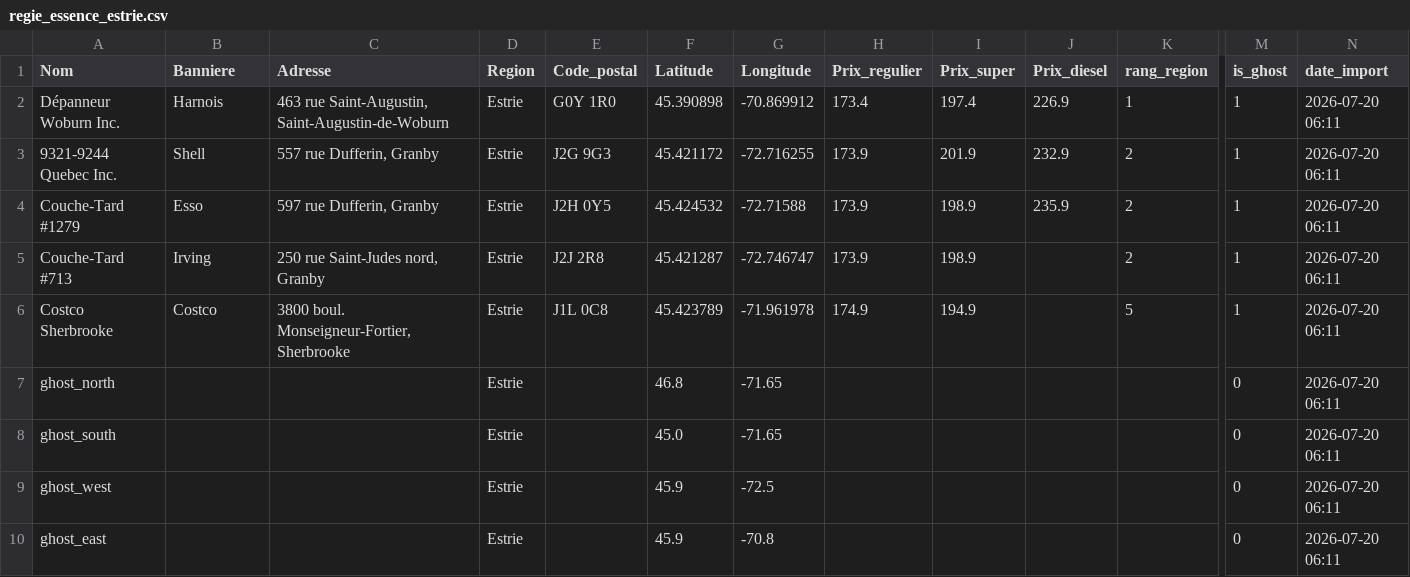
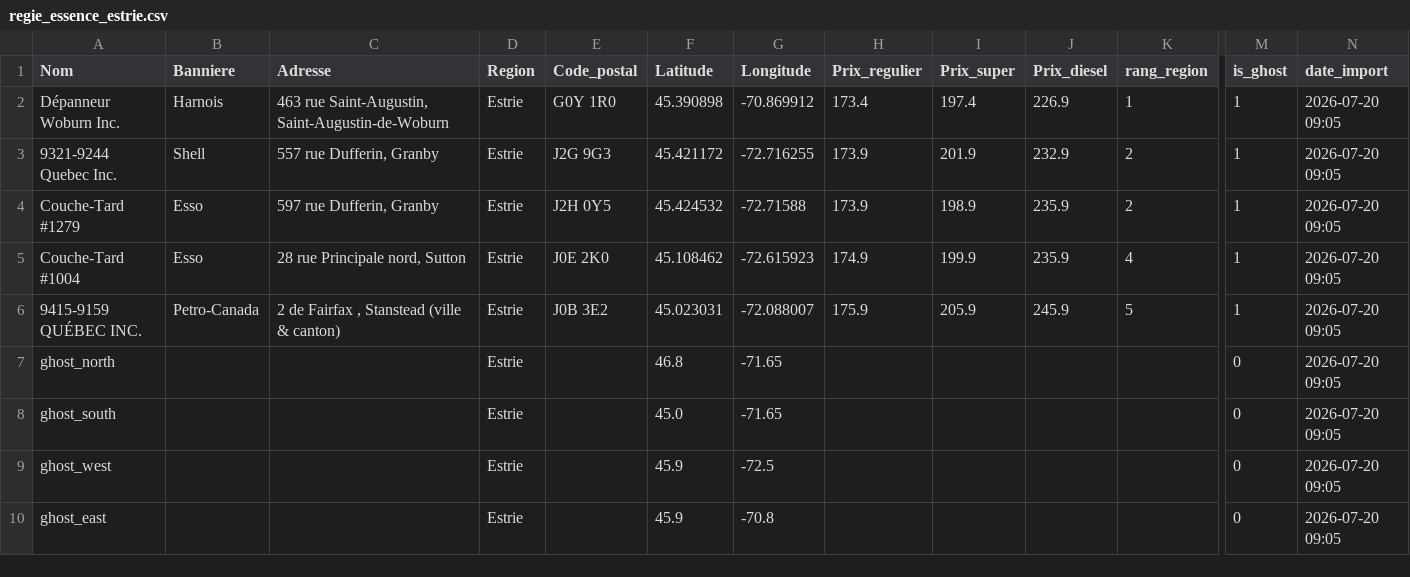
Before and after one commit to emclavel/regie-essence-quebec-data, a CSV file: data/regie_essence_estrie.csv, drawn as a sheet; only a part is shown, gaps mark what is left out; removed rows and columns are numbered as before the commit, all else as after; rows hold the shown columns only; the diff names each change by its address in the sheet, - before the commit and + after, or states it on an @@ line.

```diff
--- a/data/regie_essence_estrie.csv
+++ b/data/regie_essence_estrie.csv
-N2:N4 (date_import): 2026-07-20 06:11
+N2:N4 (date_import): 2026-07-20 09:05
-row 5: Couche-Tard #713 | Irving | 250 rue Saint-Judes nord, Granby | Estrie | J2J 2R8 | 45.421287 | -72.746747 | 173.9 | 198.9 |  | 2 | 1 | 2026-07-20 06:11
-row 6: Costco Sherbrooke | Costco | 3800 boul. Monseigneur-Fortier, Sherbrooke | Estrie | J1L 0C8 | 45.423789 | -71.961978 | 174.9 | 194.9 |  | 5 | 1 | 2026-07-20 06:11
+row 5: Couche-Tard #1004 | Esso | 28 rue Principale nord, Sutton | Estrie | J0E 2K0 | 45.108462 | -72.615923 | 174.9 | 199.9 | 235.9 | 4 | 1 | 2026-07-20 09:05
+row 6: 9415-9159 QUÉBEC INC. | Petro-Canada | 2 de Fairfax , Stanstead (ville & canton) | Estrie | J0B 3E2 | 45.023031 | -72.088007 | 175.9 | 205.9 | 245.9 | 5 | 1 | 2026-07-20 09:05
-N7:N10 (date_import): 2026-07-20 06:11
+N7:N10 (date_import): 2026-07-20 09:05
```
Also changed, not shown: data/regie_essence_grand_montreal.csv, data/regie_essence_mauricie.csv, 3 other files.
